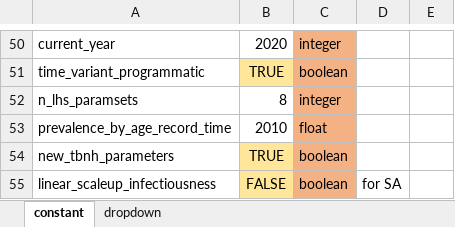
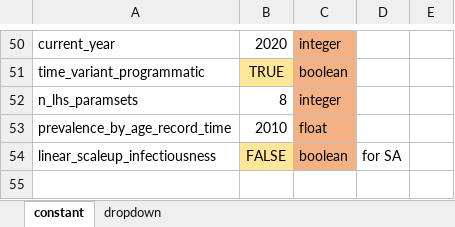
Before and after one commit to romain-ragonnet/SNAP-TB, an Excel workbook: spreadsheets/console.xlsx, sheet constant, drawn as a sheet; only a part is shown, gaps mark what is left out; values as stored, in another font and other column widths than the file's, no borders; the diff names each change by its address in the sheet, - before the commit and + after, or states it on an @@ line.

```diff
--- a/spreadsheets/console.xlsx (sheet constant)
+++ b/spreadsheets/console.xlsx (sheet constant)
-row 54: new_tbnh_parameters | TRUE | boolean
```
Also changed, not shown: spreadsheets/common_parameters.xlsx, 1 other file.
